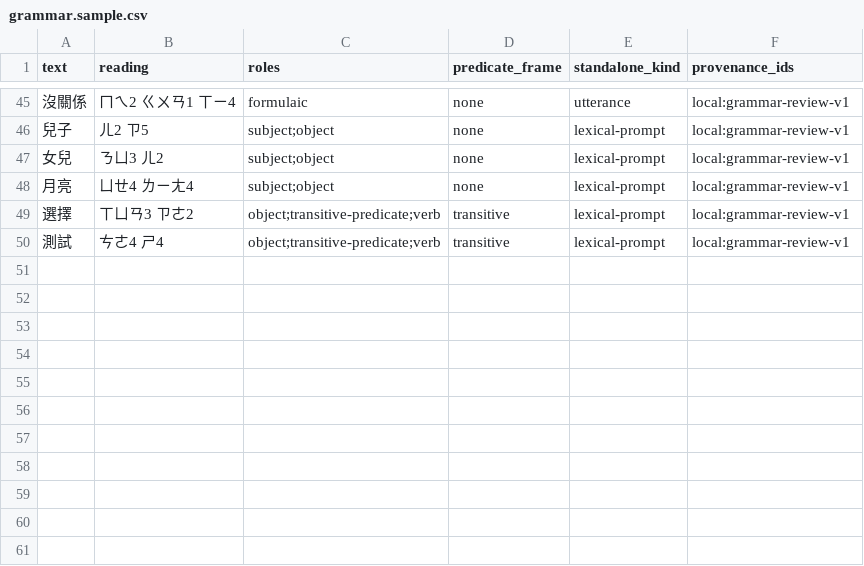
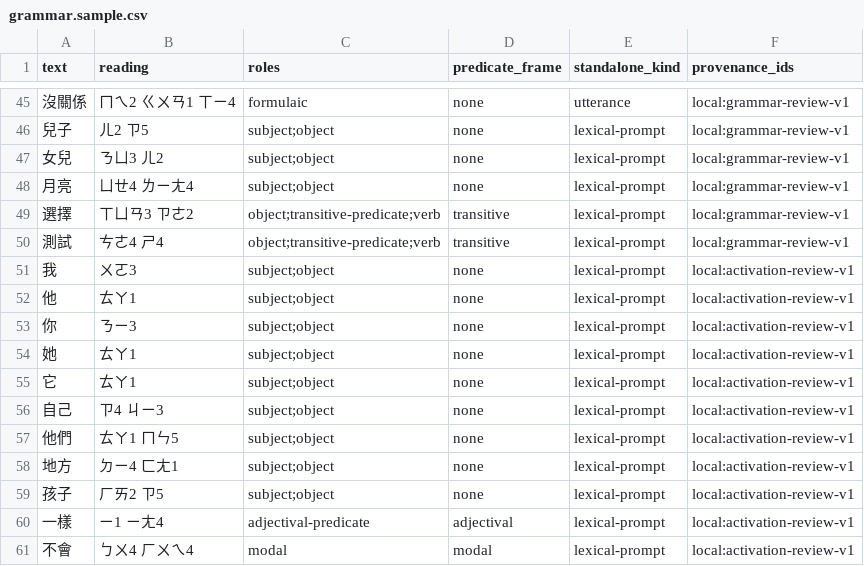
Before and after one commit to a20030824/bopomofo-trainer, a CSV file: data/source/grammar.sample.csv, drawn as a sheet; only a part is shown, gaps mark what is left out; the diff names each change by its address in the sheet, - before the commit and + after, or states it on an @@ line.

Commit message:
Activate the first 11 reviewed NAER entries (#77)
Activate the eleven approved first-slice NAER identities as one deterministic 49-to-60 catalog migration, preserve reviewed grammar and reading boundaries, and update current-catalog validation while retaining stable historical fixtures.

Closes #76

```diff
--- a/data/source/grammar.sample.csv
+++ b/data/source/grammar.sample.csv
+row 51: 我 | ㄨㄛ3 | subject;object | none | lexical-prompt | local:activation-review-v1
+row 52: 他 | ㄊㄚ1 | subject;object | none | lexical-prompt | local:activation-review-v1
+row 53: 你 | ㄋㄧ3 | subject;object | none | lexical-prompt | local:activation-review-v1
+row 54: 她 | ㄊㄚ1 | subject;object | none | lexical-prompt | local:activation-review-v1
+row 55: 它 | ㄊㄚ1 | subject;object | none | lexical-prompt | local:activation-review-v1
+row 56: 自己 | ㄗ4 ㄐㄧ3 | subject;object | none | lexical-prompt | local:activation-review-v1
+row 57: 他們 | ㄊㄚ1 ㄇㄣ5 | subject;object | none | lexical-prompt | local:activation-review-v1
+row 58: 地方 | ㄉㄧ4 ㄈㄤ1 | subject;object | none | lexical-prompt | local:activation-review-v1
+row 59: 孩子 | ㄏㄞ2 ㄗ5 | subject;object | none | lexical-prompt | local:activation-review-v1
+row 60: 一樣 | ㄧ1 ㄧㄤ4 | adjectival-predicate | adjectival | lexical-prompt | local:activation-review-v1
+row 61: 不會 | ㄅㄨ4 ㄏㄨㄟ4 | modal | modal | lexical-prompt | local:activation-review-v1
```
Also changed, not shown: data/provenance.csv, 20 other files.
